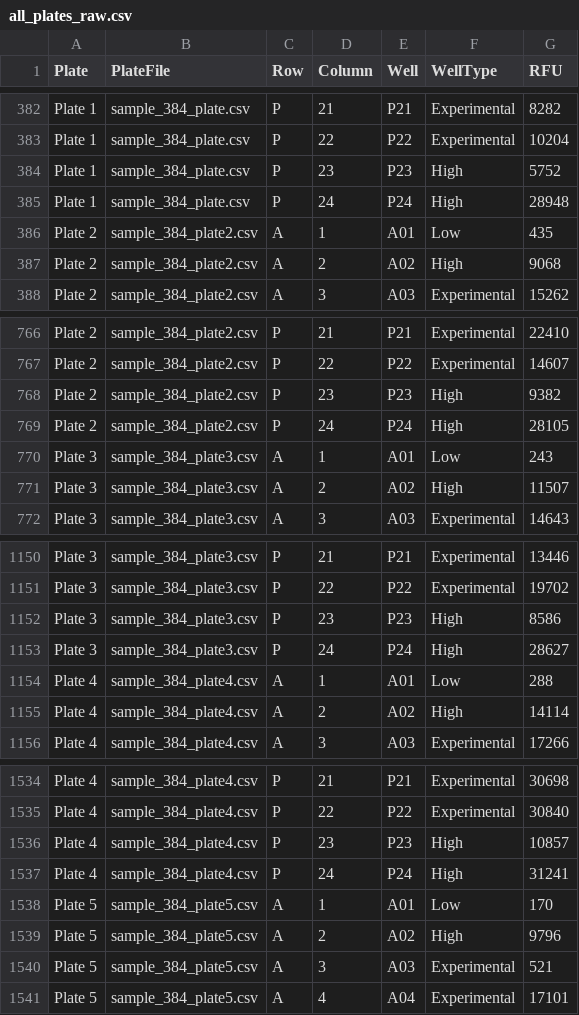
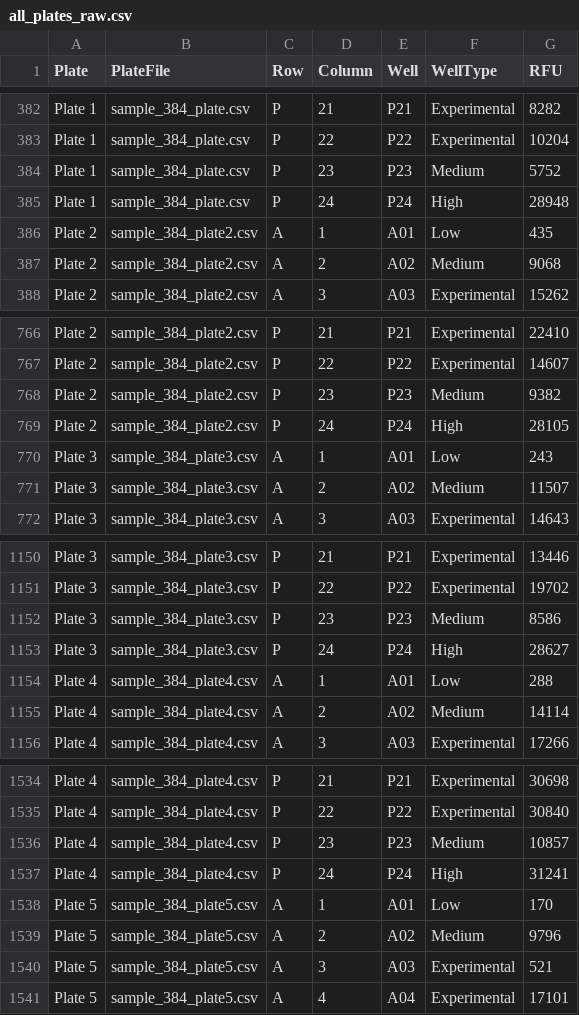
Before and after one commit to sraashi/384-well-plate-sample-data, a CSV file: data/processed/all_plates_raw.csv, drawn as a sheet; only a part is shown, gaps mark what is left out; the diff covers the shown part only.

Commit message:
Restore medium control wells to original classification
- Col 2 rows A-H and Col 23 rows I-P reclassified back to Medium
- Well counts restored: Low=24, Medium=16, High=24, Experimental=320 per plate
- Z prime restored to 0.768-0.820 (all plates passing)
- README plate layout diagram restored with M/L/H/E legend
- Full pipeline rerun (notebooks 01-07)

```diff
--- a/data/processed/all_plates_raw.csv
+++ b/data/processed/all_plates_raw.csv
@@ -383,6 +383,6 @@ Plate 1,sample_384_plate.csv,P,21,P21,Experimental,8282
 Plate 1,sample_384_plate.csv,P,22,P22,Experimental,10204
-Plate 1,sample_384_plate.csv,P,23,P23,High,5752
+Plate 1,sample_384_plate.csv,P,23,P23,Medium,5752
 Plate 1,sample_384_plate.csv,P,24,P24,High,28948
 Plate 2,sample_384_plate2.csv,A,1,A01,Low,435
-Plate 2,sample_384_plate2.csv,A,2,A02,High,9068
+Plate 2,sample_384_plate2.csv,A,2,A02,Medium,9068
 Plate 2,sample_384_plate2.csv,A,3,A03,Experimental,15262
@@ -767,6 +767,6 @@ Plate 2,sample_384_plate2.csv,P,21,P21,Experimental,22410
 Plate 2,sample_384_plate2.csv,P,22,P22,Experimental,14607
-Plate 2,sample_384_plate2.csv,P,23,P23,High,9382
+Plate 2,sample_384_plate2.csv,P,23,P23,Medium,9382
 Plate 2,sample_384_plate2.csv,P,24,P24,High,28105
 Plate 3,sample_384_plate3.csv,A,1,A01,Low,243
-Plate 3,sample_384_plate3.csv,A,2,A02,High,11507
+Plate 3,sample_384_plate3.csv,A,2,A02,Medium,11507
 Plate 3,sample_384_plate3.csv,A,3,A03,Experimental,14643
@@ -1151,6 +1151,6 @@ Plate 3,sample_384_plate3.csv,P,21,P21,Experimental,13446
 Plate 3,sample_384_plate3.csv,P,22,P22,Experimental,19702
-Plate 3,sample_384_plate3.csv,P,23,P23,High,8586
+Plate 3,sample_384_plate3.csv,P,23,P23,Medium,8586
 Plate 3,sample_384_plate3.csv,P,24,P24,High,28627
 Plate 4,sample_384_plate4.csv,A,1,A01,Low,288
-Plate 4,sample_384_plate4.csv,A,2,A02,High,14114
+Plate 4,sample_384_plate4.csv,A,2,A02,Medium,14114
 Plate 4,sample_384_plate4.csv,A,3,A03,Experimental,17266
@@ -1535,6 +1535,6 @@ Plate 4,sample_384_plate4.csv,P,21,P21,Experimental,30698
 Plate 4,sample_384_plate4.csv,P,22,P22,Experimental,30840
-Plate 4,sample_384_plate4.csv,P,23,P23,High,10857
+Plate 4,sample_384_plate4.csv,P,23,P23,Medium,10857
 Plate 4,sample_384_plate4.csv,P,24,P24,High,31241
 Plate 5,sample_384_plate5.csv,A,1,A01,Low,170
-Plate 5,sample_384_plate5.csv,A,2,A02,High,9796
+Plate 5,sample_384_plate5.csv,A,2,A02,Medium,9796
 Plate 5,sample_384_plate5.csv,A,3,A03,Experimental,521
```
Also changed, not shown: 72 edited cells elsewhere in this file, data/processed/all_plates_normalized.csv, data/processed/qc_metrics.csv, 14 other files.
